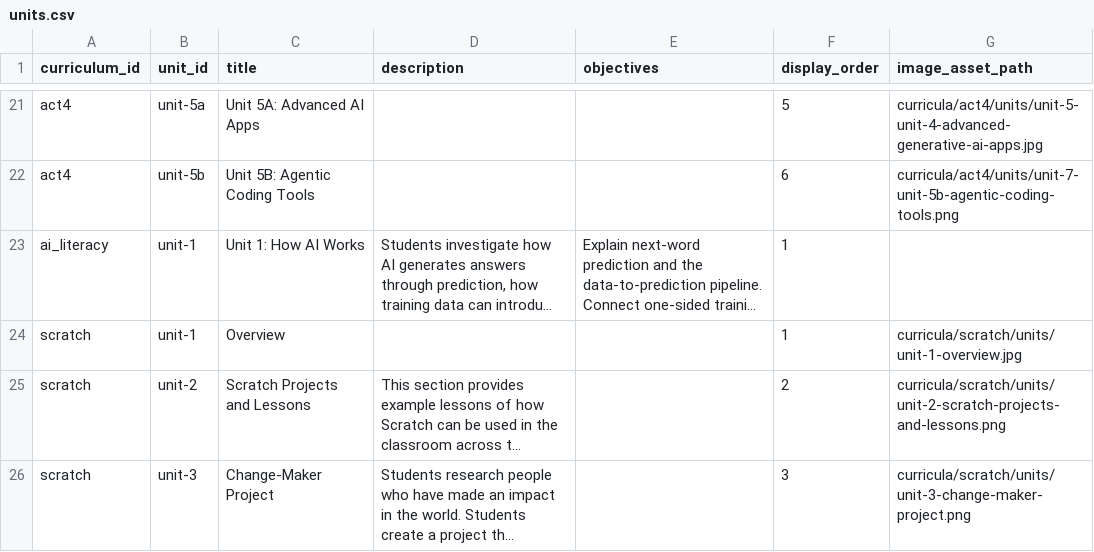
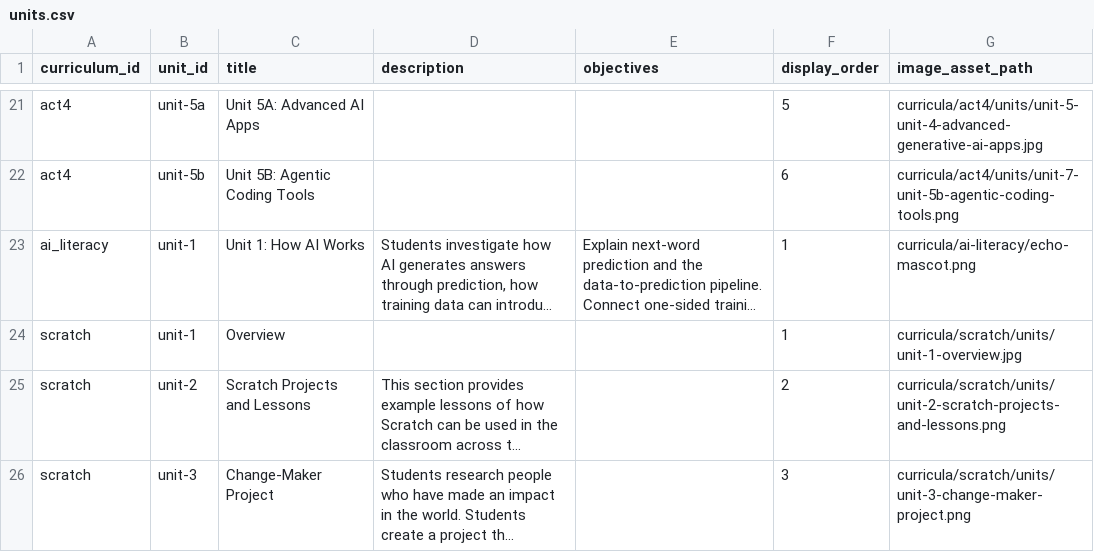
Before and after one commit to UCI-DLL/caiforall-curriculum-site, a CSV file: content/units.csv, drawn as a sheet; only a part is shown, gaps mark what is left out; long unchanged cells end in …; the diff names each change by its address in the sheet, - before the commit and + after, or states it on an @@ line.

Commit message:
Link AI Literacy curriculum image

```diff
--- a/content/units.csv
+++ b/content/units.csv
-G23 (image_asset_path): (empty)
+G23 (image_asset_path): curricula/ai-literacy/echo-mascot.png
```
